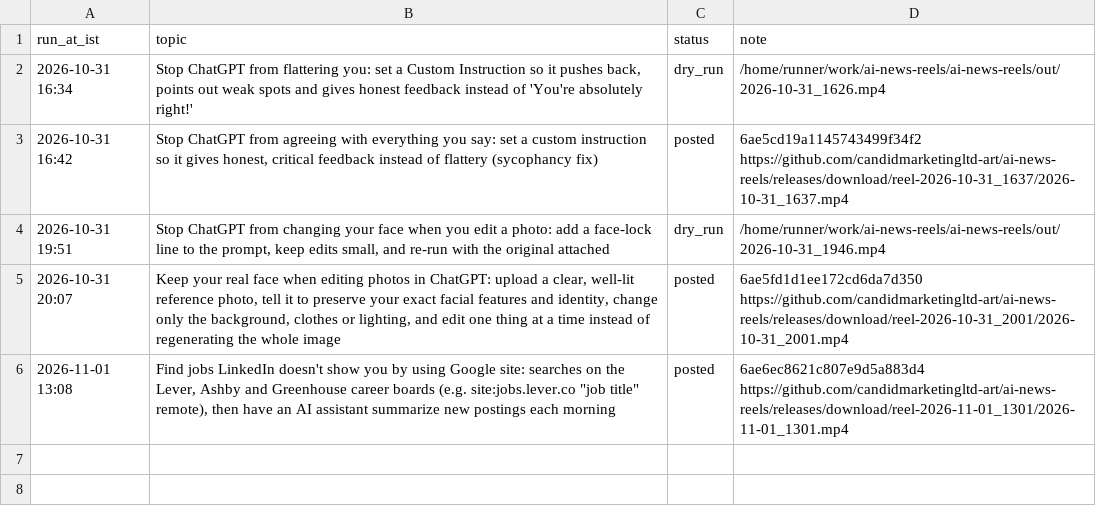
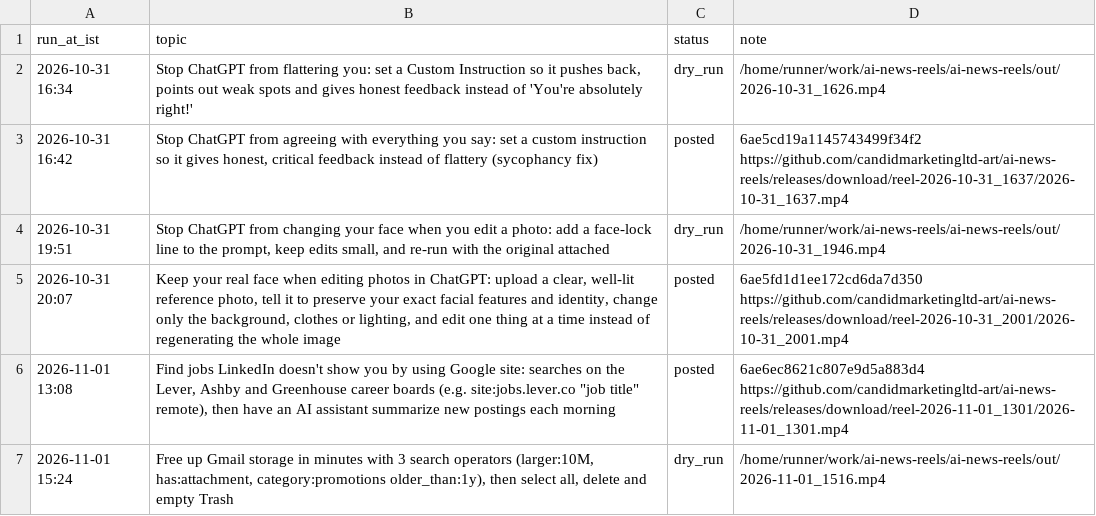
Before and after one commit to candidmarketingltd-art/ai-news-reels, a CSV file: logs/tutorial_runs.csv, drawn as a sheet.

Commit message:
tutorial run 6

```diff
--- a/logs/tutorial_runs.csv
+++ b/logs/tutorial_runs.csv
@@ -6 +6,2 @@ run_at_ist,topic,status,note
 2026-11-01 13:08,"Find jobs LinkedIn doesn't show you by using Google site: searches on the Lever, Ashby and Greenhouse career boards (e.g. site:jobs.lever.co ""job title"" remote), then have an AI assistant summarize new postings each morning",posted,6ae6ec8621c807e9d5a883d4 https://github.com/candidmarketingltd-art/ai-news-reels/releases/download/reel-2026-11-01_1301/2026-11-01_1301.mp4
+2026-11-01 15:24,"Free up Gmail storage in minutes with 3 search operators (larger:10M, has:attachment, category:promotions older_than:1y), then select all, delete and empty Trash",dry_run,/home/runner/work/ai-news-reels/ai-news-reels/out/2026-11-01_1516.mp4
```
Also changed, not shown: 3 other files.
